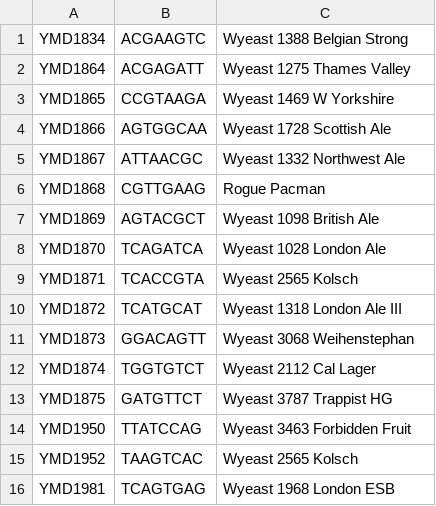
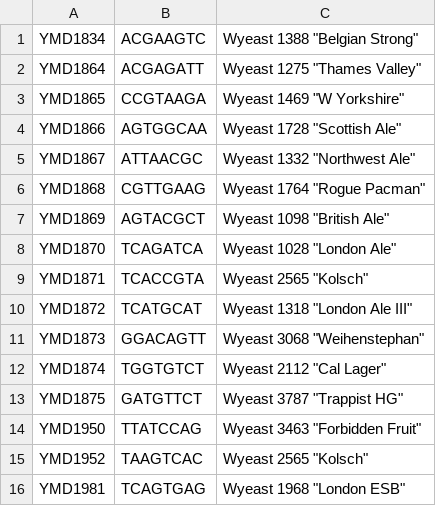
Before and after one commit to ksxue/fantastic-yeasts, a TSV file: data/BB/metadata-DunhamBeer.tsv, drawn as a sheet.

Commit message:
Format Dunham beer metadata to be readable by R

```diff
--- a/data/BB/metadata-DunhamBeer.tsv
+++ b/data/BB/metadata-DunhamBeer.tsv
@@ -1,16 +1,16 @@
-YMD1834	ACGAAGTC	Wyeast 1388 Belgian Strong
-YMD1864	ACGAGATT	Wyeast 1275 Thames Valley
-YMD1865	CCGTAAGA	Wyeast 1469 W Yorkshire
-YMD1866	AGTGGCAA	Wyeast 1728 Scottish Ale
-YMD1867	ATTAACGC	Wyeast 1332 Northwest Ale
-YMD1868	CGTTGAAG	Rogue Pacman
-YMD1869	AGTACGCT	Wyeast 1098 British Ale
-YMD1870	TCAGATCA	Wyeast 1028 London Ale
-YMD1871	TCACCGTA	Wyeast 2565 Kolsch
-YMD1872	TCATGCAT	Wyeast 1318 London Ale III
-YMD1873	GGACAGTT	Wyeast 3068 Weihenstephan
-YMD1874	TGGTGTCT	Wyeast 2112 Cal Lager
-YMD1875	GATGTTCT	Wyeast 3787 Trappist HG
-YMD1950	TTATCCAG	Wyeast 3463 Forbidden Fruit
-YMD1952	TAAGTCAC	Wyeast 2565 Kolsch
-YMD1981	TCAGTGAG	Wyeast 1968 London ESB
+YMD1834	ACGAAGTC	Wyeast 1388 "Belgian Strong"
+YMD1864	ACGAGATT	Wyeast 1275 "Thames Valley"
+YMD1865	CCGTAAGA	Wyeast 1469 "W Yorkshire"
+YMD1866	AGTGGCAA	Wyeast 1728 "Scottish Ale"
+YMD1867	ATTAACGC	Wyeast 1332 "Northwest Ale"
+YMD1868	CGTTGAAG	Wyeast 1764 "Rogue Pacman"
+YMD1869	AGTACGCT	Wyeast 1098 "British Ale"
+YMD1870	TCAGATCA	Wyeast 1028 "London Ale"
+YMD1871	TCACCGTA	Wyeast 2565 "Kolsch"
+YMD1872	TCATGCAT	Wyeast 1318 "London Ale III"
+YMD1873	GGACAGTT	Wyeast 3068 "Weihenstephan"
+YMD1874	TGGTGTCT	Wyeast 2112 "Cal Lager"
+YMD1875	GATGTTCT	Wyeast 3787 "Trappist HG"
+YMD1950	TTATCCAG	Wyeast 3463 "Forbidden Fruit"
+YMD1952	TAAGTCAC	Wyeast 2565 "Kolsch"
+YMD1981	TCAGTGAG	Wyeast 1968 "London ESB"
```
